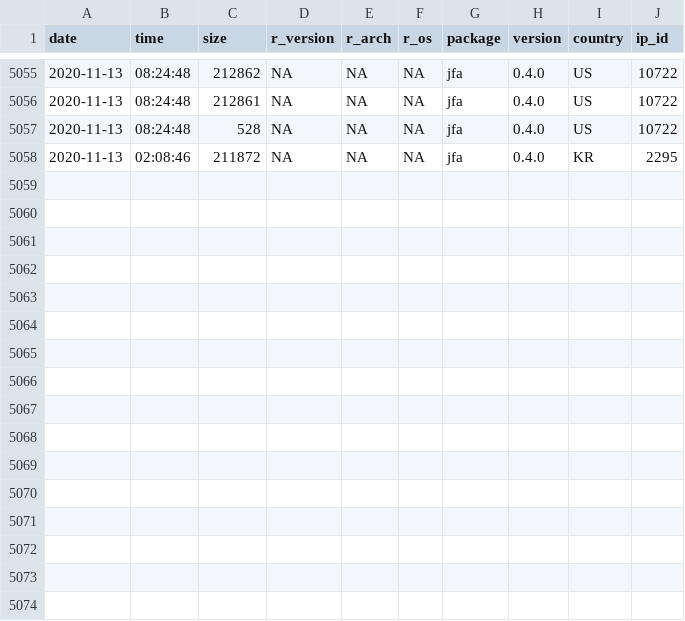
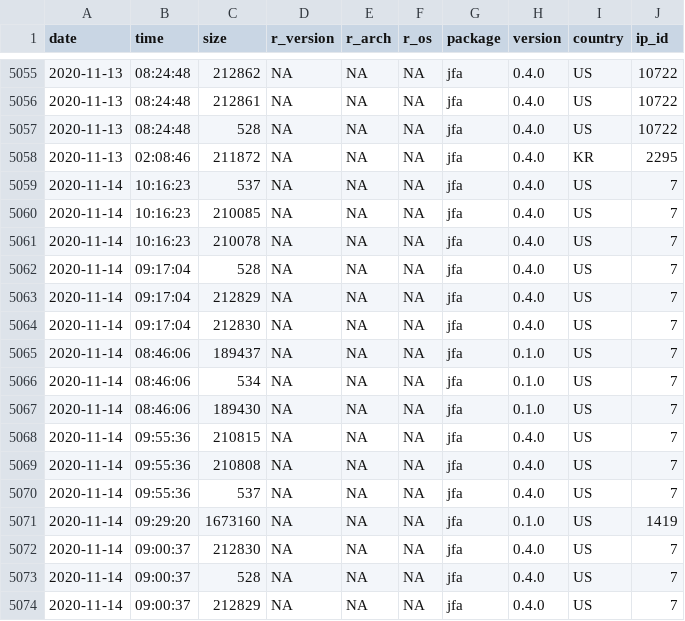
Before and after one commit to koenderks/jfa, a CSV file: reference/figures/readme/worldmap/downloads.csv, drawn as a sheet; only a part is shown, gaps mark what is left out; the diff names each change by its address in the sheet, - before the commit and + after, or states it on an @@ line.

```diff
--- a/reference/figures/readme/worldmap/downloads.csv
+++ b/reference/figures/readme/worldmap/downloads.csv
+row 5059: 2020-11-14 | 10:16:23 | 537 | NA | NA | NA | jfa | 0.4.0 | US | 7
+row 5060: 2020-11-14 | 10:16:23 | 210085 | NA | NA | NA | jfa | 0.4.0 | US | 7
+row 5061: 2020-11-14 | 10:16:23 | 210078 | NA | NA | NA | jfa | 0.4.0 | US | 7
+row 5062: 2020-11-14 | 09:17:04 | 528 | NA | NA | NA | jfa | 0.4.0 | US | 7
+row 5063: 2020-11-14 | 09:17:04 | 212829 | NA | NA | NA | jfa | 0.4.0 | US | 7
+row 5064: 2020-11-14 | 09:17:04 | 212830 | NA | NA | NA | jfa | 0.4.0 | US | 7
+row 5065: 2020-11-14 | 08:46:06 | 189437 | NA | NA | NA | jfa | 0.1.0 | US | 7
+row 5066: 2020-11-14 | 08:46:06 | 534 | NA | NA | NA | jfa | 0.1.0 | US | 7
+row 5067: 2020-11-14 | 08:46:06 | 189430 | NA | NA | NA | jfa | 0.1.0 | US | 7
+row 5068: 2020-11-14 | 09:55:36 | 210815 | NA | NA | NA | jfa | 0.4.0 | US | 7
+row 5069: 2020-11-14 | 09:55:36 | 210808 | NA | NA | NA | jfa | 0.4.0 | US | 7
+row 5070: 2020-11-14 | 09:55:36 | 537 | NA | NA | NA | jfa | 0.4.0 | US | 7
+row 5071: 2020-11-14 | 09:29:20 | 1673160 | NA | NA | NA | jfa | 0.1.0 | US | 1419
+row 5072: 2020-11-14 | 09:00:37 | 212830 | NA | NA | NA | jfa | 0.4.0 | US | 7
+row 5073: 2020-11-14 | 09:00:37 | 528 | NA | NA | NA | jfa | 0.4.0 | US | 7
+row 5074: 2020-11-14 | 09:00:37 | 212829 | NA | NA | NA | jfa | 0.4.0 | US | 7
```
Also changed, not shown: 5 other files.
